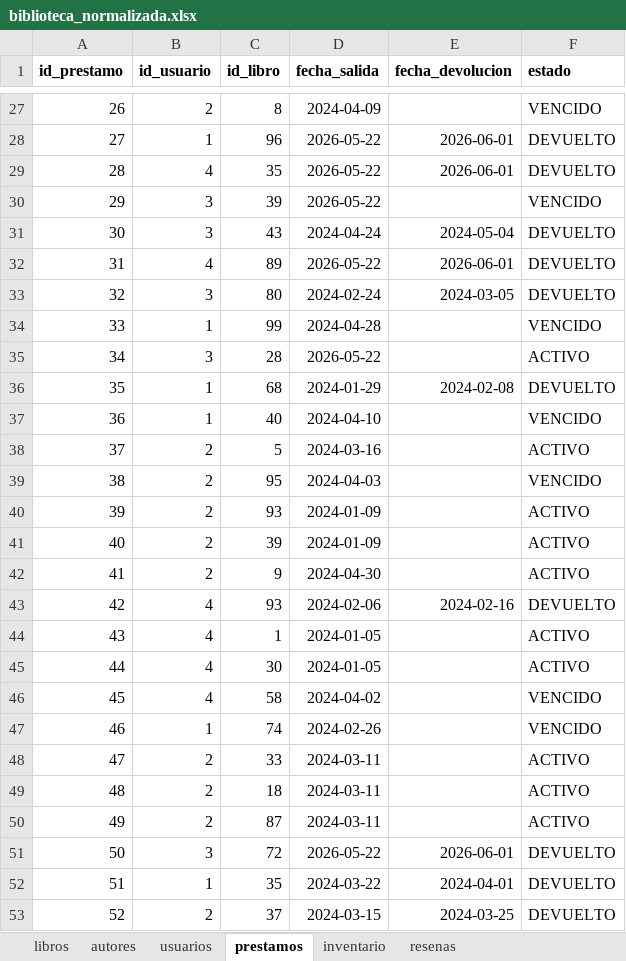
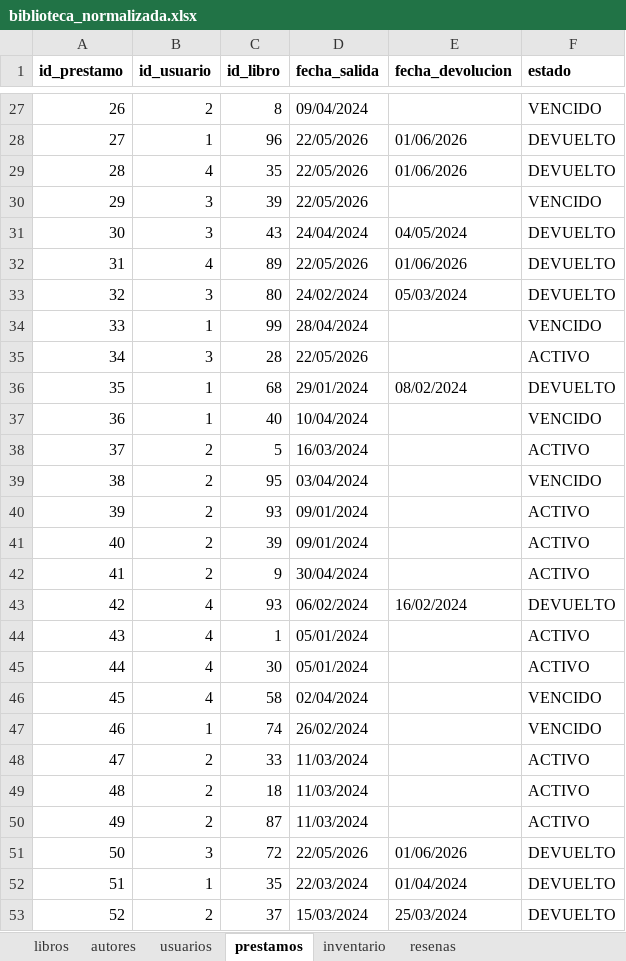
Before and after one commit to daniquinto/biblioteca-quality-automation-framework, an Excel workbook: mongo_exports/biblioteca_normalizada.xlsx, sheet prestamos, drawn as a sheet; only a part is shown, gaps mark what is left out; values as stored, in another font and other column widths than the file's, no borders; the diff covers the shown part only; the diff names each change by its address in the sheet, - before the commit and + after, or states it on an @@ line.

```diff
--- a/mongo_exports/biblioteca_normalizada.xlsx (sheet prestamos)
+++ b/mongo_exports/biblioteca_normalizada.xlsx (sheet prestamos)
-D27 (fecha_salida): 2024-04-09
+D27 (fecha_salida): 09/04/2024
-D28:D30 (fecha_salida): 2026-05-22
+D28:D30 (fecha_salida): 22/05/2026
-E28:E29 (fecha_devolucion): 2026-06-01
+E28:E29 (fecha_devolucion): 01/06/2026
-D31 (fecha_salida): 2024-04-24
+D31 (fecha_salida): 24/04/2024
-E31 (fecha_devolucion): 2024-05-04
+E31 (fecha_devolucion): 04/05/2024
-D32 (fecha_salida): 2026-05-22
+D32 (fecha_salida): 22/05/2026
-E32 (fecha_devolucion): 2026-06-01
+E32 (fecha_devolucion): 01/06/2026
-D33 (fecha_salida): 2024-02-24
+D33 (fecha_salida): 24/02/2024
-E33 (fecha_devolucion): 2024-03-05
+E33 (fecha_devolucion): 05/03/2024
-D34 (fecha_salida): 2024-04-28
+D34 (fecha_salida): 28/04/2024
-D35 (fecha_salida): 2026-05-22
+D35 (fecha_salida): 22/05/2026
-D36 (fecha_salida): 2024-01-29
+D36 (fecha_salida): 29/01/2024
-E36 (fecha_devolucion): 2024-02-08
+E36 (fecha_devolucion): 08/02/2024
-D37 (fecha_salida): 2024-04-10
+D37 (fecha_salida): 10/04/2024
-D38 (fecha_salida): 2024-03-16
+D38 (fecha_salida): 16/03/2024
-D39 (fecha_salida): 2024-04-03
+D39 (fecha_salida): 03/04/2024
-D40:D41 (fecha_salida): 2024-01-09
+D40:D41 (fecha_salida): 09/01/2024
-D42 (fecha_salida): 2024-04-30
+D42 (fecha_salida): 30/04/2024
-D43 (fecha_salida): 2024-02-06
+D43 (fecha_salida): 06/02/2024
-E43 (fecha_devolucion): 2024-02-16
+E43 (fecha_devolucion): 16/02/2024
-D44:D45 (fecha_salida): 2024-01-05
+D44:D45 (fecha_salida): 05/01/2024
-D46 (fecha_salida): 2024-04-02
+D46 (fecha_salida): 02/04/2024
-D47 (fecha_salida): 2024-02-26
+D47 (fecha_salida): 26/02/2024
-D48:D50 (fecha_salida): 2024-03-11
+D48:D50 (fecha_salida): 11/03/2024
-D51 (fecha_salida): 2026-05-22
+D51 (fecha_salida): 22/05/2026
-E51 (fecha_devolucion): 2026-06-01
+E51 (fecha_devolucion): 01/06/2026
-D52 (fecha_salida): 2024-03-22
+D52 (fecha_salida): 22/03/2024
-E52 (fecha_devolucion): 2024-04-01
+E52 (fecha_devolucion): 01/04/2024
-D53 (fecha_salida): 2024-03-15
+D53 (fecha_salida): 15/03/2024
-E53 (fecha_devolucion): 2024-03-25
+E53 (fecha_devolucion): 25/03/2024
```
Also changed, not shown: 163 edited cells elsewhere in this sheet, sheet libros, sheet resenas, 2 other files.
